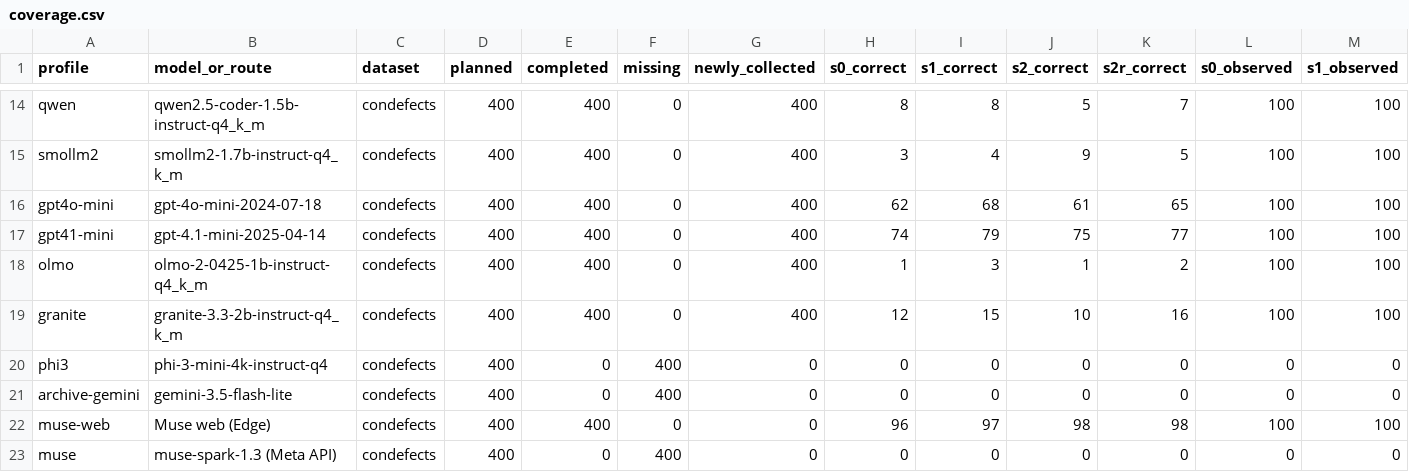
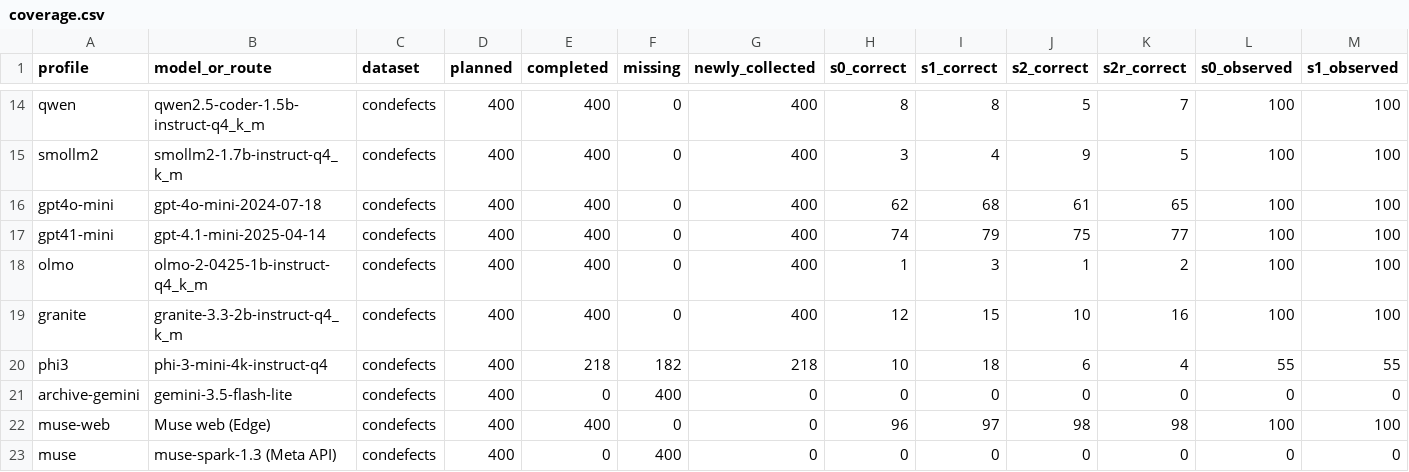
Before and after one commit to seif-356/AI_modern_software, a CSV file: results/phase3/full-models/coverage.csv, drawn as a sheet; only a part is shown, gaps mark what is left out; removed rows and columns are numbered as before the commit, all else as after; rows hold the shown columns only; the diff names each change by its address in the sheet, - before the commit and + after, or states it on an @@ line.

Commit message:
Report the available Phi ConDefects trials with observed denominators

```diff
--- a/results/phase3/full-models/coverage.csv
+++ b/results/phase3/full-models/coverage.csv
-row 20: phi3 | phi-3-mini-4k-instruct-q4 | condefects | 400 | 0 | 400 | 0 | 0 | 0 | 0 | 0 | 0 | 0
+row 20: phi3 | phi-3-mini-4k-instruct-q4 | condefects | 400 | 218 | 182 | 218 | 10 | 18 | 6 | 4 | 55 | 55
```
Also changed, not shown: 3 other files.
